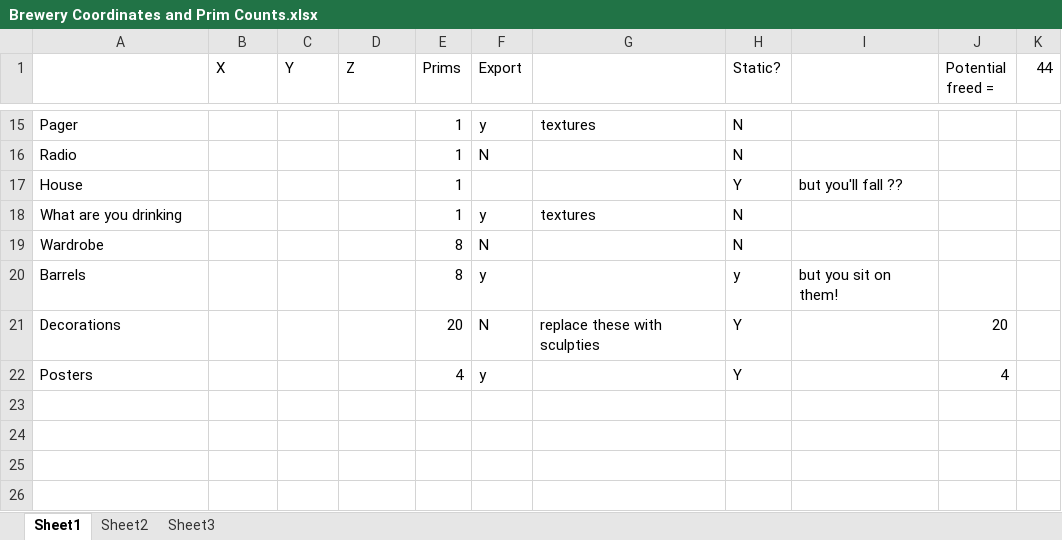
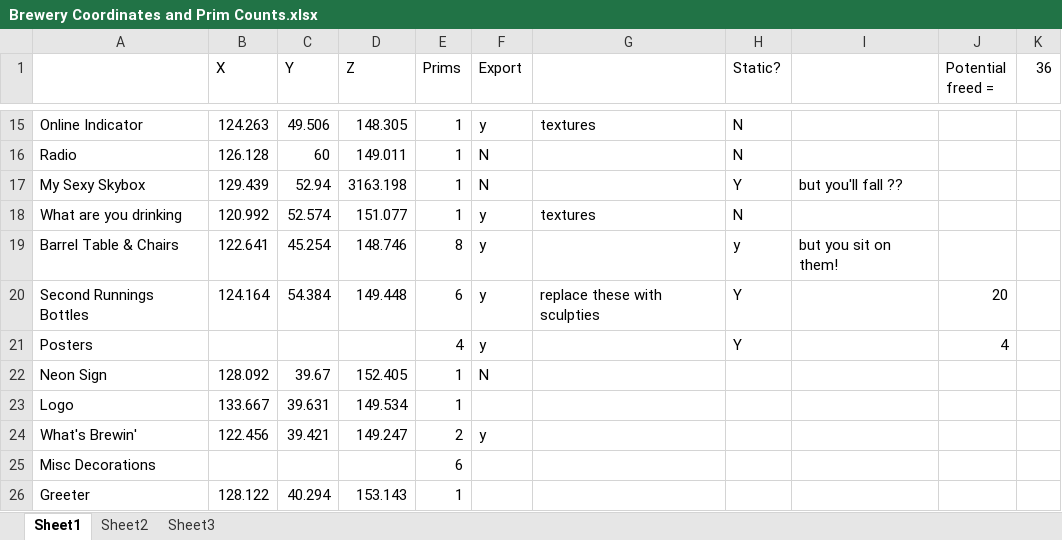
Before and after one commit to VirtualWorldsRepos/animatedbrewery, an Excel workbook: Brewery Coordinates and Prim Counts.xlsx, sheet Sheet1, drawn as a sheet; only a part is shown, gaps mark what is left out; values as stored, in another font and other column widths than the file's, no borders; removed rows and columns are numbered as before the commit, all else as after; the diff covers the shown part only; the diff names each change by its address in the sheet, - before the commit and + after, or states it on an @@ line.

```diff
--- a/Brewery Coordinates and Prim Counts.xlsx (sheet Sheet1)
+++ b/Brewery Coordinates and Prim Counts.xlsx (sheet Sheet1)
-K1: 44
+K1: 36
-A15: Pager
+A15: Online Indicator
-B15 (X): (empty)
+B15 (X): 124.263
-C15 (Y): (empty)
+C15 (Y): 49.506
-D15 (Z): (empty)
+D15 (Z): 148.305
-B16 (X): (empty)
+B16 (X): 126.128
-C16 (Y): (empty)
+C16 (Y): 60
-D16 (Z): (empty)
+D16 (Z): 149.011
-row 17: House |  |  |  | 1 |  |  | Y | but you'll fall ??
+row 17: My Sexy Skybox | 129.439 | 52.94 | 3163.198 | 1 | N |  | Y | but you'll fall ??
-B18 (X): (empty)
+B18 (X): 120.992
-C18 (Y): (empty)
+C18 (Y): 52.574
-D18 (Z): (empty)
+D18 (Z): 151.077
-row 19: Wardrobe |  |  |  | 8 | N |  | N
-A19: Barrels
+A19: Barrel Table & Chairs
-B19 (X): (empty)
+B19 (X): 122.641
-C19 (Y): (empty)
+C19 (Y): 45.254
-D19 (Z): (empty)
+D19 (Z): 148.746
-row 21: Decorations |  |  |  | 20 | N | replace these with sculpties | Y |  | 20
+row 20: Second Runnings Bottles | 124.164 | 54.384 | 149.448 | 6 | y | replace these with sculpties | Y |  | 20
+row 22: Neon Sign | 128.092 | 39.67 | 152.405 | 1 | N
+row 23: Logo | 133.667 | 39.631 | 149.534 | 1
+row 24: What's Brewin' | 122.456 | 39.421 | 149.247 | 2 | y
+row 25: Misc Decorations |  |  |  | 6
+row 26: Greeter | 128.122 | 40.294 | 153.143 | 1
```
Also changed, not shown: 5 added rows, 5 removed rows, 22 edited cells and cell formats elsewhere in this sheet.
